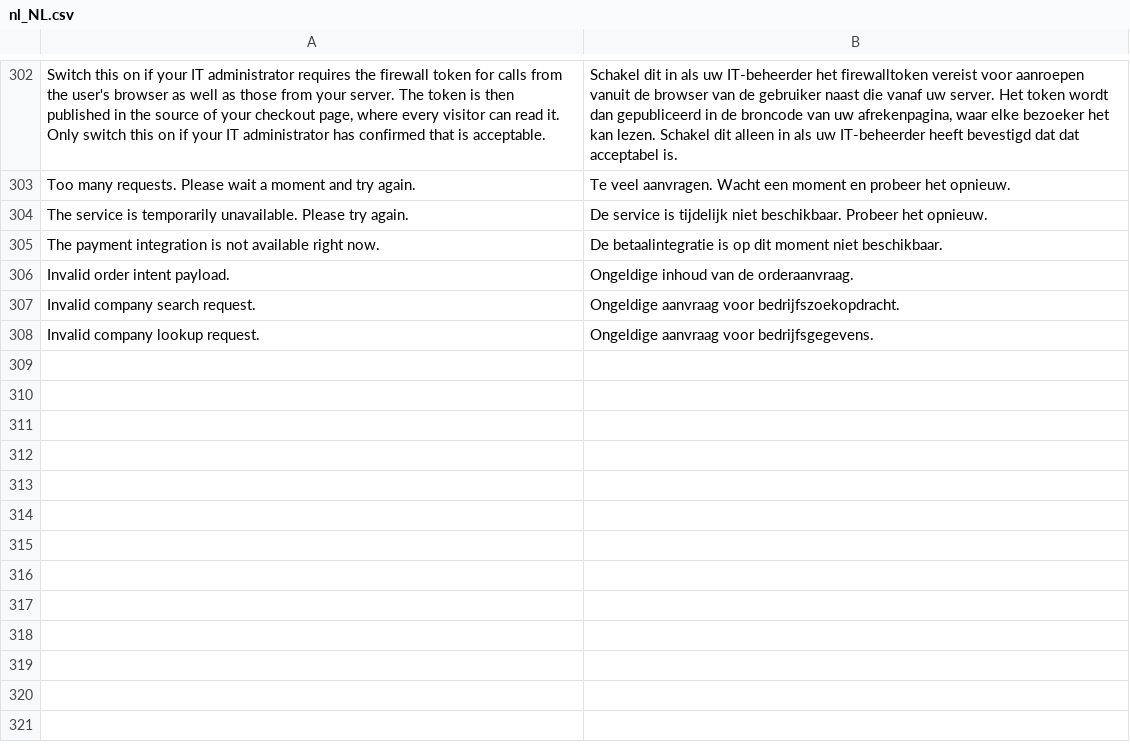
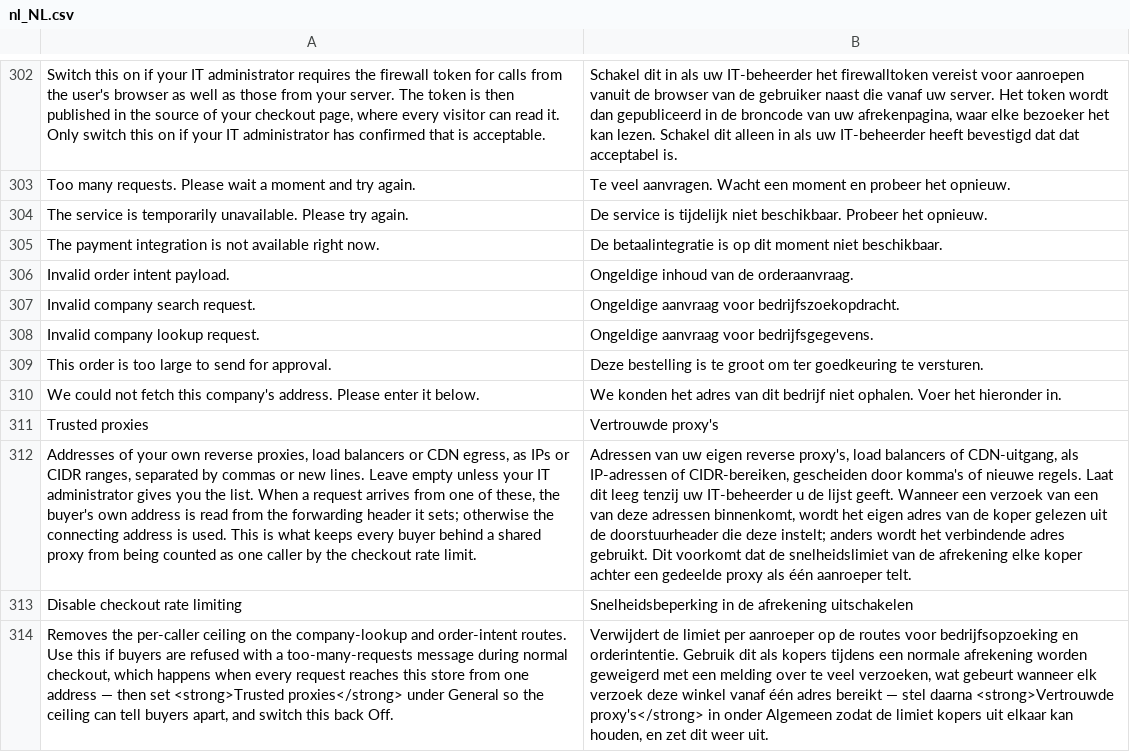
Before and after one commit to two-inc/magento-plugin, a CSV file: i18n/nl_NL.csv, drawn as a sheet; only a part is shown, gaps mark what is left out; the diff names each change by its address in the sheet, - before the commit and + after, or states it on an @@ line.

```diff
--- a/i18n/nl_NL.csv
+++ b/i18n/nl_NL.csv
+row 309: This order is too large to send for approval. | Deze bestelling is te groot om ter goedkeuring te versturen.
+row 310: We could not fetch this company's address. Please enter it below. | We konden het adres van dit bedrijf niet ophalen. Voer het hieronder in.
+row 311: Trusted proxies | Vertrouwde proxy's
+row 312: Addresses of your own reverse proxies, load balancers or CDN egress, as IPs or CIDR ranges, separated by commas or new lines. Leave empty unless your IT administrator gives you the list. When a request arrives from one of these, the buyer's own address is read from the forwarding header it sets; otherwise the connecting address is used. This is what keeps every buyer behind a shared proxy from being counted as one caller by the checkout rate limit. | Adressen van uw eigen reverse proxy's, load balancers of CDN-uitgang, als IP-adressen of CIDR-bereiken, gescheiden door komma's of nieuwe regels. Laat dit leeg tenzij uw IT-beheerder u de lijst geeft. Wanneer een verzoek van een van deze adressen binnenkomt, wordt het eigen adres van de koper gelezen uit de doorstuurheader die deze instelt; anders wordt het verbindende adres gebruikt. Dit voorkomt dat de snelheidslimiet van de afrekening elke koper achter een gedeelde proxy als één aanroeper telt.
+row 313: Disable checkout rate limiting | Snelheidsbeperking in de afrekening uitschakelen
+row 314: Removes the per-caller ceiling on the company-lookup and order-intent routes. Use this if buyers are refused with a too-many-requests message during normal checkout, which happens when every request reaches this store from one address — then set <strong>Trusted proxies</strong> under General so the ceiling can tell buyers apart, and switch this back Off. | Verwijdert de limiet per aanroeper op de routes voor bedrijfsopzoeking en orderintentie. Gebruik dit als kopers tijdens een normale afrekening worden geweigerd met een melding over te veel verzoeken, wat gebeurt wanneer elk verzoek deze winkel vanaf één adres bereikt — stel daarna <strong>Vertrouwde proxy's</strong> in onder Algemeen zodat de limiet kopers uit elkaar kan houden, en zet dit weer uit.
```
Also changed, not shown: i18n/nb_NO.csv, i18n/sv_SE.csv, 16 other files.
